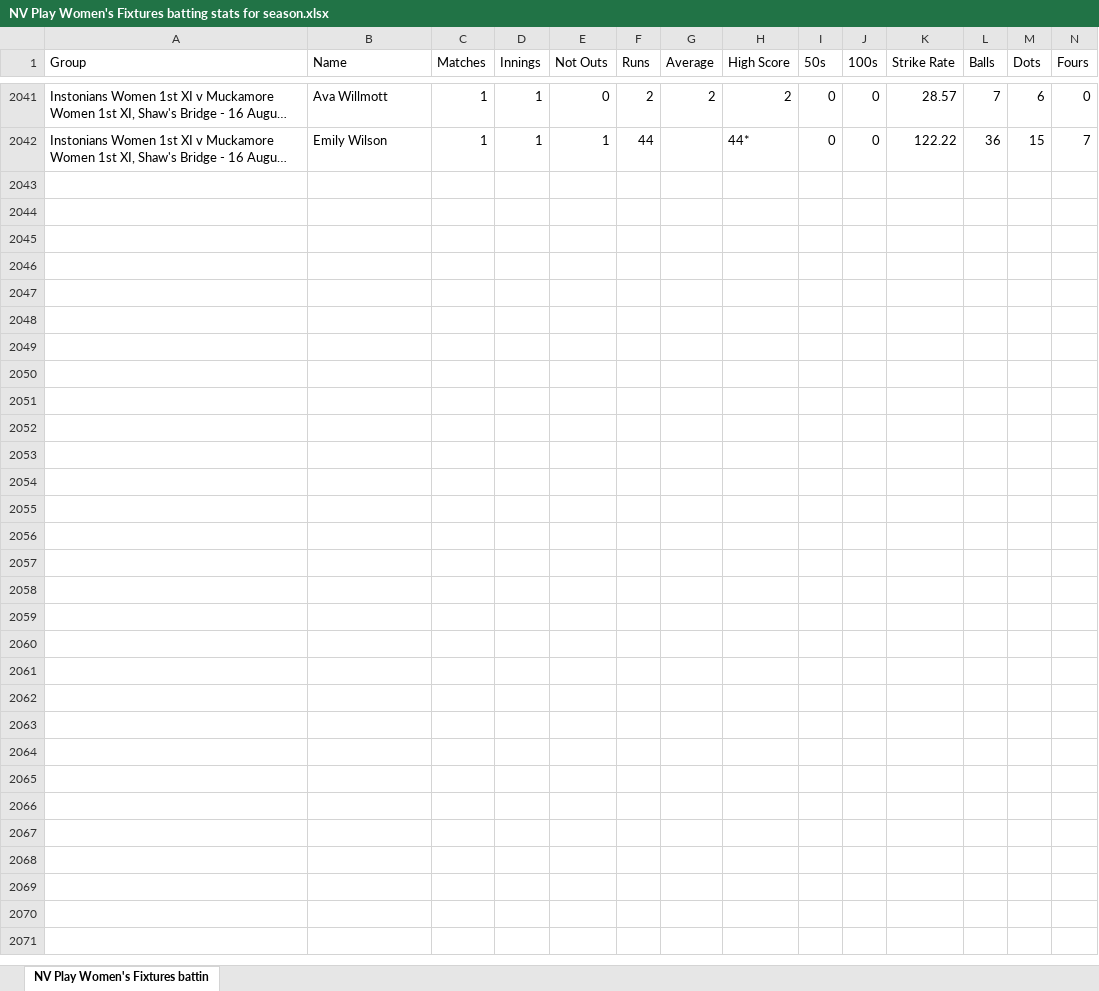
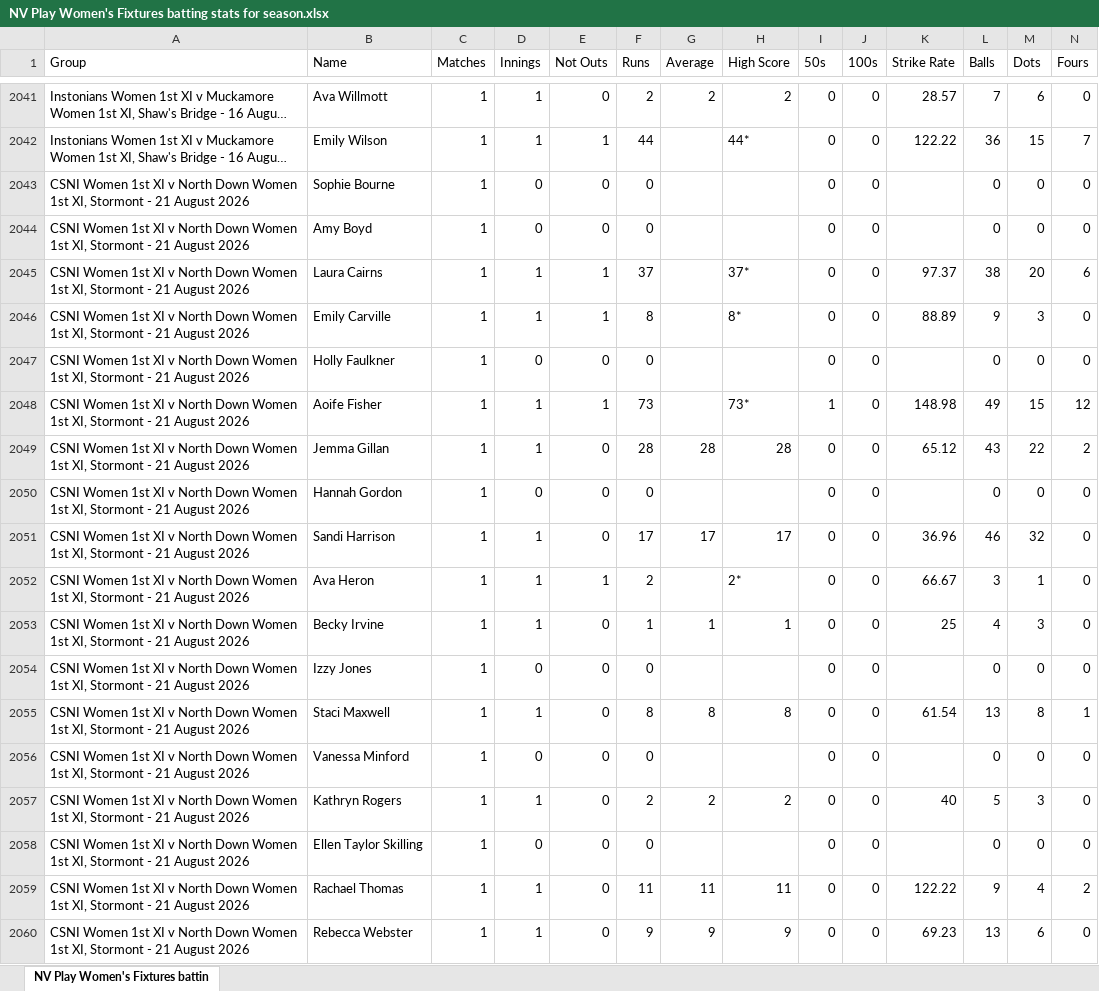
Before and after one commit to wyliemckinty/NCU-Cricket-Stats, an Excel workbook: NV Play Women's Fixtures batting stats for season.xlsx, sheet NV Play Women's Fixtures battin, drawn as a sheet; only a part is shown, gaps mark what is left out; long unchanged cells end in …; values as stored, in another font and other column widths than the file's, no borders; rows hold the shown columns only; the diff covers the shown part only; the diff names each change by its address in the sheet, - before the commit and + after, or states it on an @@ line.

```diff
--- a/NV Play Women's Fixtures batting stats for season.xlsx (sheet NV Play Women's Fixtures battin)
+++ b/NV Play Women's Fixtures batting stats for season.xlsx (sheet NV Play Women's Fixtures battin)
+row 2043: CSNI Women 1st XI v North Down Women 1st XI, Stormont - 21 August 2026 | Sophie Bourne | 1 | 0 | 0 | 0 |  |  | 0 | 0 |  | 0 | 0 | 0
+row 2044: CSNI Women 1st XI v North Down Women 1st XI, Stormont - 21 August 2026 | Amy Boyd | 1 | 0 | 0 | 0 |  |  | 0 | 0 |  | 0 | 0 | 0
+row 2045: CSNI Women 1st XI v North Down Women 1st XI, Stormont - 21 August 2026 | Laura Cairns | 1 | 1 | 1 | 37 |  | 37* | 0 | 0 | 97.37 | 38 | 20 | 6
+row 2046: CSNI Women 1st XI v North Down Women 1st XI, Stormont - 21 August 2026 | Emily Carville | 1 | 1 | 1 | 8 |  | 8* | 0 | 0 | 88.89 | 9 | 3 | 0
+row 2047: CSNI Women 1st XI v North Down Women 1st XI, Stormont - 21 August 2026 | Holly Faulkner | 1 | 0 | 0 | 0 |  |  | 0 | 0 |  | 0 | 0 | 0
+row 2048: CSNI Women 1st XI v North Down Women 1st XI, Stormont - 21 August 2026 | Aoife Fisher | 1 | 1 | 1 | 73 |  | 73* | 1 | 0 | 148.98 | 49 | 15 | 12
+row 2049: CSNI Women 1st XI v North Down Women 1st XI, Stormont - 21 August 2026 | Jemma Gillan | 1 | 1 | 0 | 28 | 28 | 28 | 0 | 0 | 65.12 | 43 | 22 | 2
+row 2050: CSNI Women 1st XI v North Down Women 1st XI, Stormont - 21 August 2026 | Hannah Gordon | 1 | 0 | 0 | 0 |  |  | 0 | 0 |  | 0 | 0 | 0
+row 2051: CSNI Women 1st XI v North Down Women 1st XI, Stormont - 21 August 2026 | Sandi Harrison | 1 | 1 | 0 | 17 | 17 | 17 | 0 | 0 | 36.96 | 46 | 32 | 0
+row 2052: CSNI Women 1st XI v North Down Women 1st XI, Stormont - 21 August 2026 | Ava Heron | 1 | 1 | 1 | 2 |  | 2* | 0 | 0 | 66.67 | 3 | 1 | 0
+row 2053: CSNI Women 1st XI v North Down Women 1st XI, Stormont - 21 August 2026 | Becky Irvine | 1 | 1 | 0 | 1 | 1 | 1 | 0 | 0 | 25 | 4 | 3 | 0
+row 2054: CSNI Women 1st XI v North Down Women 1st XI, Stormont - 21 August 2026 | Izzy Jones | 1 | 0 | 0 | 0 |  |  | 0 | 0 |  | 0 | 0 | 0
+row 2055: CSNI Women 1st XI v North Down Women 1st XI, Stormont - 21 August 2026 | Staci Maxwell | 1 | 1 | 0 | 8 | 8 | 8 | 0 | 0 | 61.54 | 13 | 8 | 1
+row 2056: CSNI Women 1st XI v North Down Women 1st XI, Stormont - 21 August 2026 | Vanessa Minford | 1 | 0 | 0 | 0 |  |  | 0 | 0 |  | 0 | 0 | 0
+row 2057: CSNI Women 1st XI v North Down Women 1st XI, Stormont - 21 August 2026 | Kathryn Rogers | 1 | 1 | 0 | 2 | 2 | 2 | 0 | 0 | 40 | 5 | 3 | 0
+row 2058: CSNI Women 1st XI v North Down Women 1st XI, Stormont - 21 August 2026 | Ellen Taylor Skilling | 1 | 0 | 0 | 0 |  |  | 0 | 0 |  | 0 | 0 | 0
+row 2059: CSNI Women 1st XI v North Down Women 1st XI, Stormont - 21 August 2026 | Rachael Thomas | 1 | 1 | 0 | 11 | 11 | 11 | 0 | 0 | 122.22 | 9 | 4 | 2
+row 2060: CSNI Women 1st XI v North Down Women 1st XI, Stormont - 21 August 2026 | Rebecca Webster | 1 | 1 | 0 | 9 | 9 | 9 | 0 | 0 | 69.23 | 13 | 6 | 0
```
Also changed, not shown: 2 added rows elsewhere in this sheet, NV Play Women's Fixtures bowling stats for season.xlsx, 2 other files.
